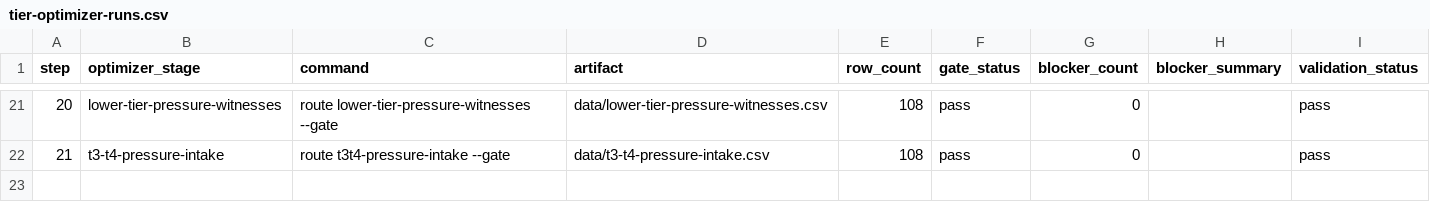
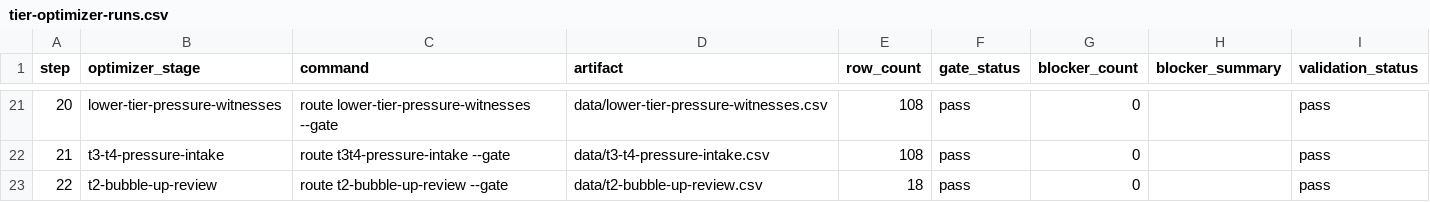
Before and after one commit to giodl73-repo/ROUTE, a CSV file: data/tier-optimizer-runs.csv, drawn as a sheet; only a part is shown, gaps mark what is left out; the diff names each change by its address in the sheet, - before the commit and + after, or states it on an @@ line.

Commit message:
Add T2 bubble-up review docket

```diff
--- a/data/tier-optimizer-runs.csv
+++ b/data/tier-optimizer-runs.csv
+row 23: 22 | t2-bubble-up-review | route t2-bubble-up-review --gate | data/t2-bubble-up-review.csv | 18 | pass | 0 |  | pass
```
Also changed, not shown: 4 other files.
